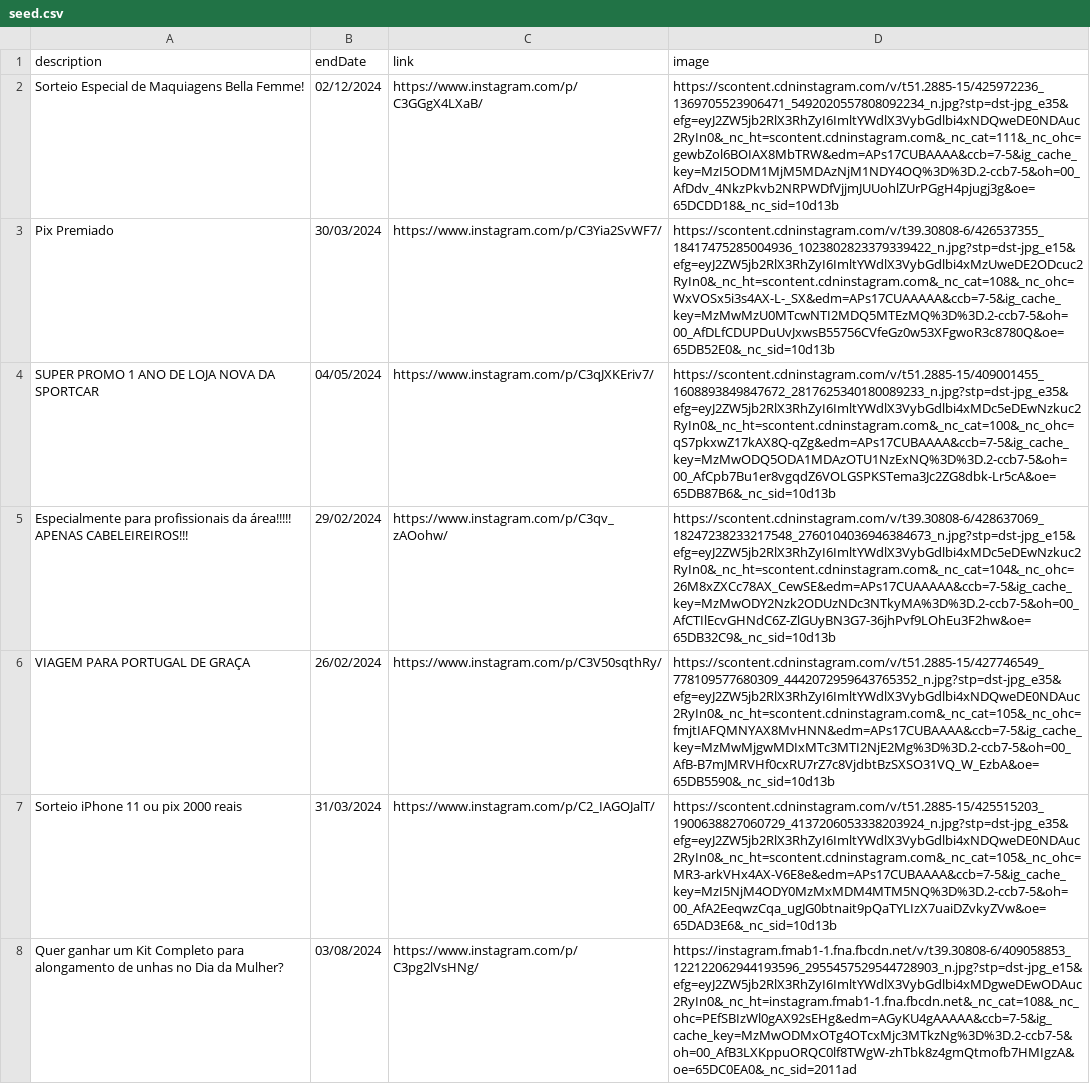
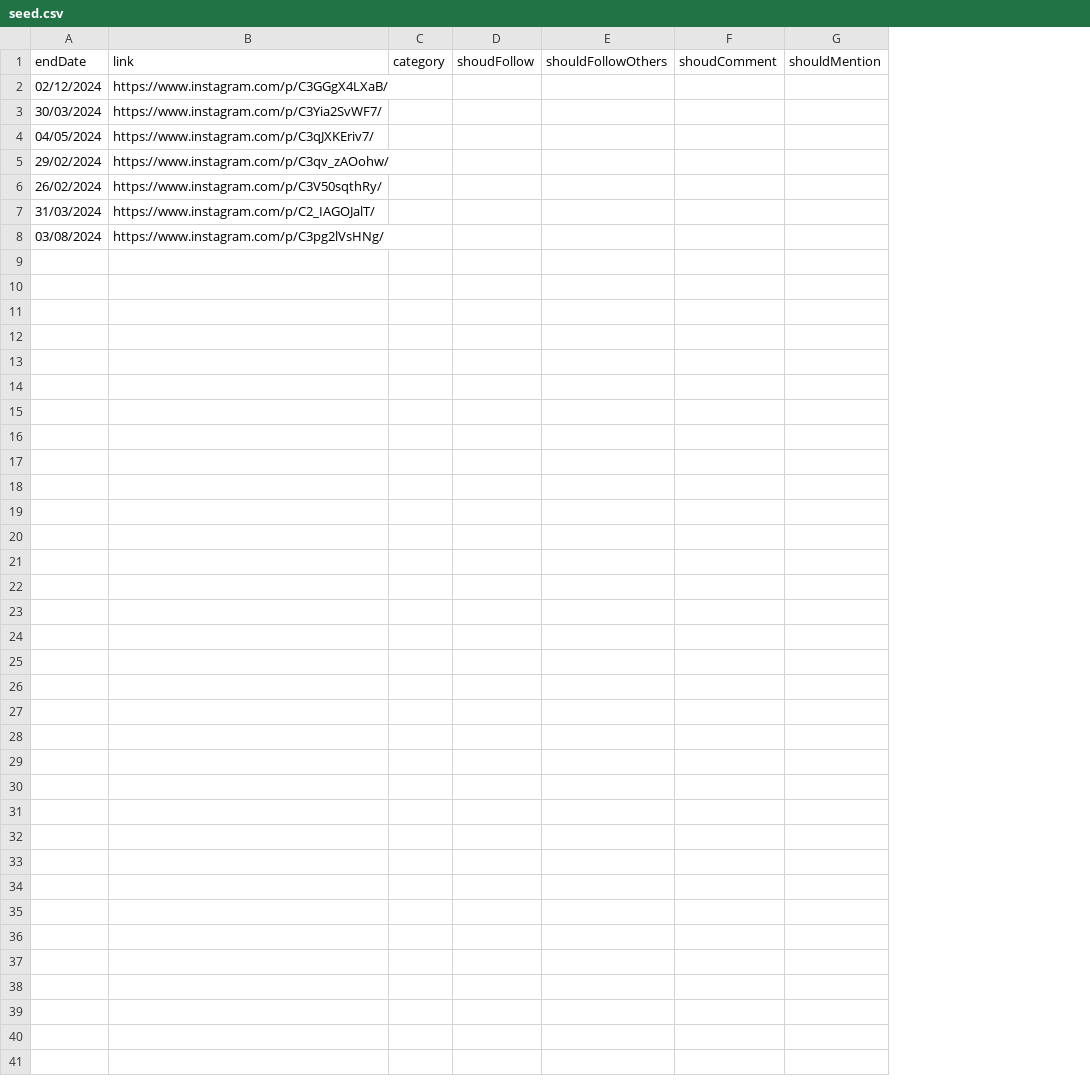
Before and after one commit to gmtborges/instagain, a CSV file: src/lib/db/seed.csv, drawn as a sheet; removed rows and columns are numbered as before the commit, all else as after; the diff names each change by its address in the sheet, - before the commit and + after, or states it on an @@ line.

Commit message:
new way to get instagram media

```diff
--- a/src/lib/db/seed.csv
+++ b/src/lib/db/seed.csv
-column A (description), rows 2-8: Sorteio Especial de Maquiagens Bella Femme! | Pix Premiado | SUPER PROMO 1 ANO DE LOJA NOVA DA SPORTCAR | Especialmente para profissionais da área!!!!! APENAS CABELEIREIROS!!! | VIAGEM PARA PORTUGAL DE GRAÇA | Sorteio iPhone 11 ou pix 2000 reais | Quer ganhar um Kit Completo para alongamento de unhas no Dia da Mulher?
-column D (image), rows 2-8: https://scontent.cdninstagram.com/v/t51.2885-15/425972236_1369705523906471_5492020557808092234_n.jpg?stp=dst-jpg_e35&efg=eyJ2ZW5jb2RlX3RhZyI6ImltYWdlX3VybGdlbi4xNDQweDE0NDAuc2RyIn0&_nc_ht=scontent.cdninstagram.com&_nc_cat=111&_nc_ohc=gewbZol6BOIAX8MbTRW&edm=APs17CUBAAAA&ccb=7-5&ig_cache_key=MzI5ODM1MjM5MDAzNjM1NDY4OQ%3D%3D.2-ccb7-5&oh=00_AfDdv_4NkzPkvb2NRPWDfVjjmJUUohlZUrPGgH4pjugj3g&oe=65DCDD18&_nc_sid=10d13b | https://scontent.cdninstagram.com/v/t39.30808-6/426537355_18417475285004936_1023802823379339422_n.jpg?stp=dst-jpg_e15&efg=eyJ2ZW5jb2RlX3RhZyI6ImltYWdlX3VybGdlbi4xMzUweDE2ODcuc2RyIn0&_nc_ht=scontent.cdninstagram.com&_nc_cat=108&_nc_ohc=WxVOSx5i3s4AX-L-_SX&edm=APs17CUAAAAA&ccb=7-5&ig_cache_key=MzMwMzU0MTcwNTI2MDQ5MTEzMQ%3D%3D.2-ccb7-5&oh=00_AfDLfCDUPDuUvJxwsB55756CVfeGz0w53XFgwoR3c8780Q&oe=65DB52E0&_nc_sid=10d13b | https://scontent.cdninstagram.com/v/t51.2885-15/409001455_1608893849847672_2817625340180089233_n.jpg?stp=dst-jpg_e35&efg=eyJ2ZW5jb2RlX3RhZyI6ImltYWdlX3VybGdlbi4xMDc5eDEwNzkuc2RyIn0&_nc_ht=scontent.cdninstagram.com&_nc_cat=100&_nc_ohc=qS7pkxwZ17kAX8Q-qZg&edm=APs17CUBAAAA&ccb=7-5&ig_cache_key=MzMwODQ5ODA1MDAzOTU1NzExNQ%3D%3D.2-ccb7-5&oh=00_AfCpb7Bu1er8vgqdZ6VOLGSPKSTema3Jc2ZG8dbk-Lr5cA&oe=65DB87B6&_nc_sid=10d13b | https://scontent.cdninstagram.com/v/t39.30808-6/428637069_18247238233217548_2760104036946384673_n.jpg?stp=dst-jpg_e15&efg=eyJ2ZW5jb2RlX3RhZyI6ImltYWdlX3VybGdlbi4xMDc5eDEwNzkuc2RyIn0&_nc_ht=scontent.cdninstagram.com&_nc_cat=104&_nc_ohc=26M8xZXCc78AX_CewSE&edm=APs17CUAAAAA&ccb=7-5&ig_cache_key=MzMwODY2Nzk2ODUzNDc3NTkyMA%3D%3D.2-ccb7-5&oh=00_AfCTIlEcvGHNdC6Z-ZlGUyBN3G7-36jhPvf9LOhEu3F2hw&oe=65DB32C9&_nc_sid=10d13b | https://scontent.cdninstagram.com/v/t51.2885-15/427746549_778109577680309_4442072959643765352_n.jpg?stp=dst-jpg_e35&efg=eyJ2ZW5jb2RlX3RhZyI6ImltYWdlX3VybGdlbi4xNDQweDE0NDAuc2RyIn0&_nc_ht=scontent.cdninstagram.com&_nc_cat=105&_nc_ohc=fmjtIAFQMNYAX8MvHNN&edm=APs17CUBAAAA&ccb=7-5&ig_cache_key=MzMwMjgwMDIxMTc3MTI2NjE2Mg%3D%3D.2-ccb7-5&oh=00_AfB-B7mJMRVHf0cxRU7rZ7c8VjdbtBzSXSO31VQ_W_EzbA&oe=65DB5590&_nc_sid=10d13b | https://scontent.cdninstagram.com/v/t51.2885-15/425515203_1900638827060729_4137206053338203924_n.jpg?stp=dst-jpg_e35&efg=eyJ2ZW5jb2RlX3RhZyI6ImltYWdlX3VybGdlbi4xNDQweDE0NDAuc2RyIn0&_nc_ht=scontent.cdninstagram.com&_nc_cat=105&_nc_ohc=MR3-arkVHx4AX-V6E8e&edm=APs17CUBAAAA&ccb=7-5&ig_cache_key=MzI5NjM4ODY0MzMxMDM4MTM5NQ%3D%3D.2-ccb7-5&oh=00_AfA2EeqwzCqa_ugJG0btnait9pQaTYLIzX7uaiDZvkyZVw&oe=65DAD3E6&_nc_sid=10d13b | https://instagram.fmab1-1.fna.fbcdn.net/v/t39.30808-6/409058853_122122062944193596_2955457529544728903_n.jpg?stp=dst-jpg_e15&efg=eyJ2ZW5jb2RlX3RhZyI6ImltYWdlX3VybGdlbi4xMDgweDEwODAuc2RyIn0&_nc_ht=instagram.fmab1-1.fna.fbcdn.net&_nc_cat=108&_nc_ohc=PEfSBIzWl0gAX92sEHg&edm=AGyKU4gAAAAA&ccb=7-5&ig_cache_key=MzMwODMxOTg4OTcxMjc3MTkzNg%3D%3D.2-ccb7-5&oh=00_AfB3LXKppuORQC0lf8TWgW-zhTbk8z4gmQtmofb7HMIgzA&oe=65DC0EA0&_nc_sid=2011ad
+column C (category), empty
+column D (shoudFollow), empty
+column E (shouldFollowOthers), empty
+column F (shoudComment), empty
+column G (shouldMention), empty
```
Also changed, not shown: 13 other files.
